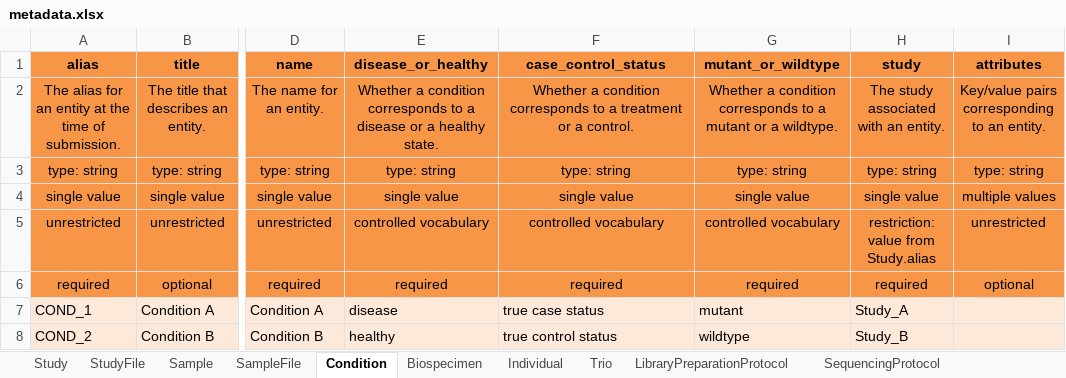
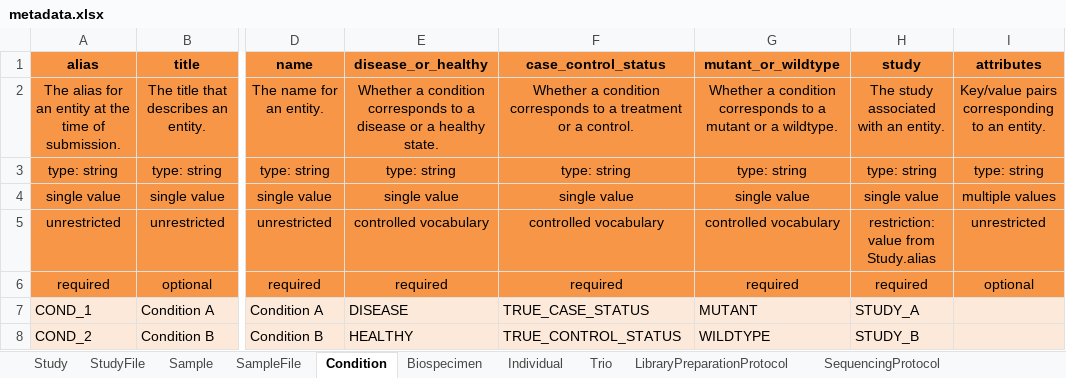
Before and after one commit to ghga-de/example-data, an Excel workbook: complete_1/metadata.xlsx, sheet Condition, drawn as a sheet; only a part is shown, gaps mark what is left out; values as stored, in another font and other column widths than the file's, no borders; the diff names each change by its address in the sheet, - before the commit and + after, or states it on an @@ line.

```diff
--- a/complete_1/metadata.xlsx (sheet Condition)
+++ b/complete_1/metadata.xlsx (sheet Condition)
-E7 (disease_or_healthy): disease
+E7 (disease_or_healthy): DISEASE
-F7 (case_control_status): true case status
+F7 (case_control_status): TRUE_CASE_STATUS
-G7 (mutant_or_wildtype): mutant
+G7 (mutant_or_wildtype): MUTANT
-H7 (study): Study_A
+H7 (study): STUDY_A
-E8 (disease_or_healthy): healthy
+E8 (disease_or_healthy): HEALTHY
-F8 (case_control_status): true control status
+F8 (case_control_status): TRUE_CONTROL_STATUS
-G8 (mutant_or_wildtype): wildtype
+G8 (mutant_or_wildtype): WILDTYPE
-H8 (study): Study_B
+H8 (study): STUDY_B
```
Also changed, not shown: sheet Individual, sheet SequencingProtocol, sheet AnalysisProcess, sheet Sample, sheet LibraryPreparationProtocol, sheet Publication, 1 other file.
